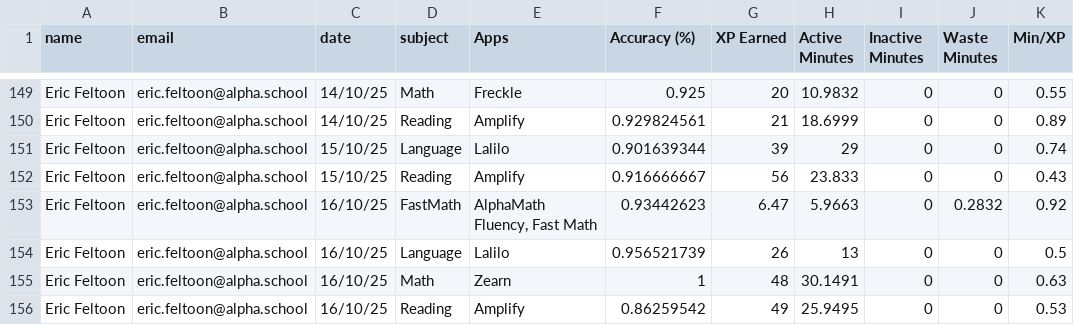
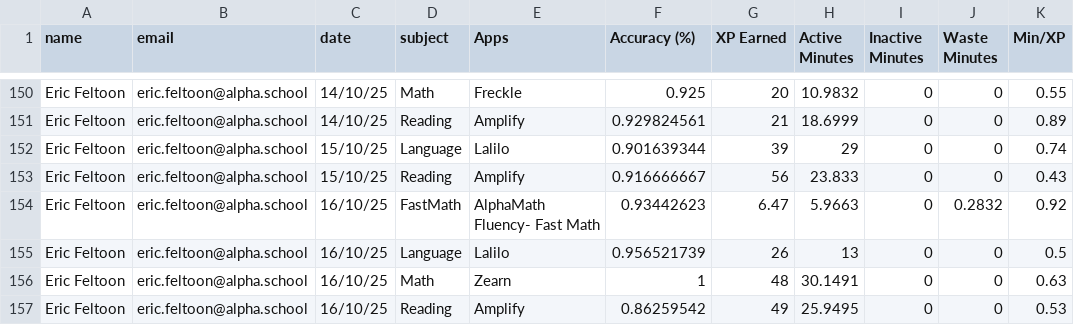
Before and after one commit to Sweety2807/MIP-Dashboard, a CSV file: mip.csv, drawn as a sheet; only a part is shown, gaps mark what is left out; addresses are those after the commit; the diff covers the shown part only; the diff names each change by its address in the sheet, - before the commit and + after, or states it on an @@ line.

Commit message:
Update mip.csv

```diff
--- a/mip.csv
+++ b/mip.csv
-E154 (Apps): AlphaMath Fluency, Fast Math
+E154 (Apps): AlphaMath Fluency- Fast Math
```
Also changed, not shown: 1 added row and 12 edited cells elsewhere in this file.
